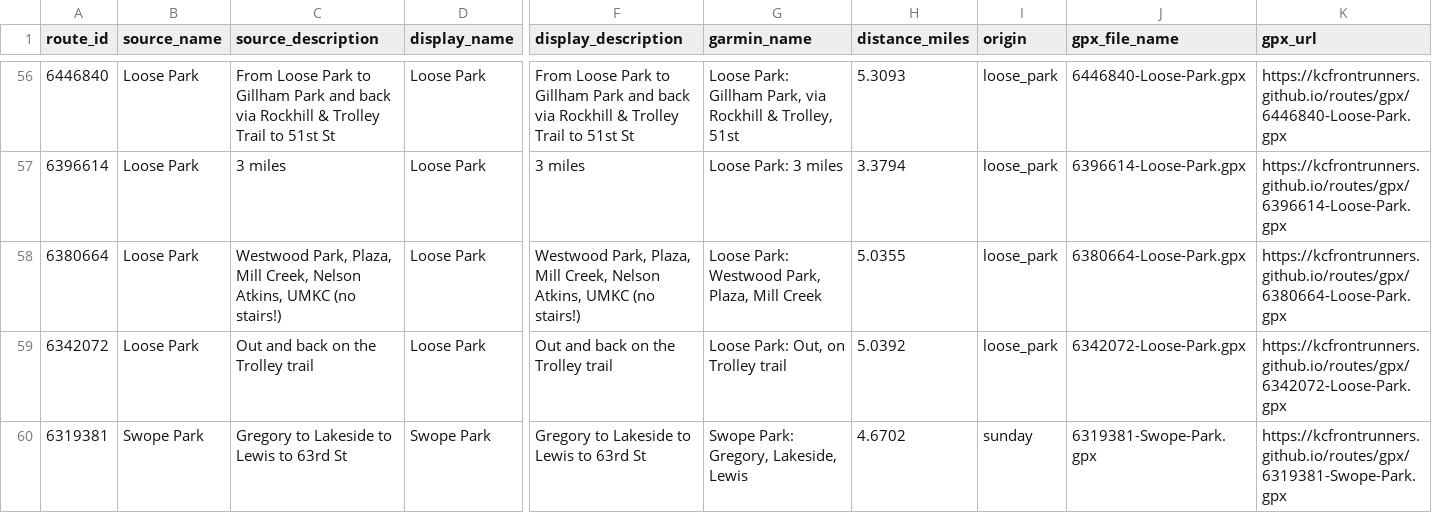
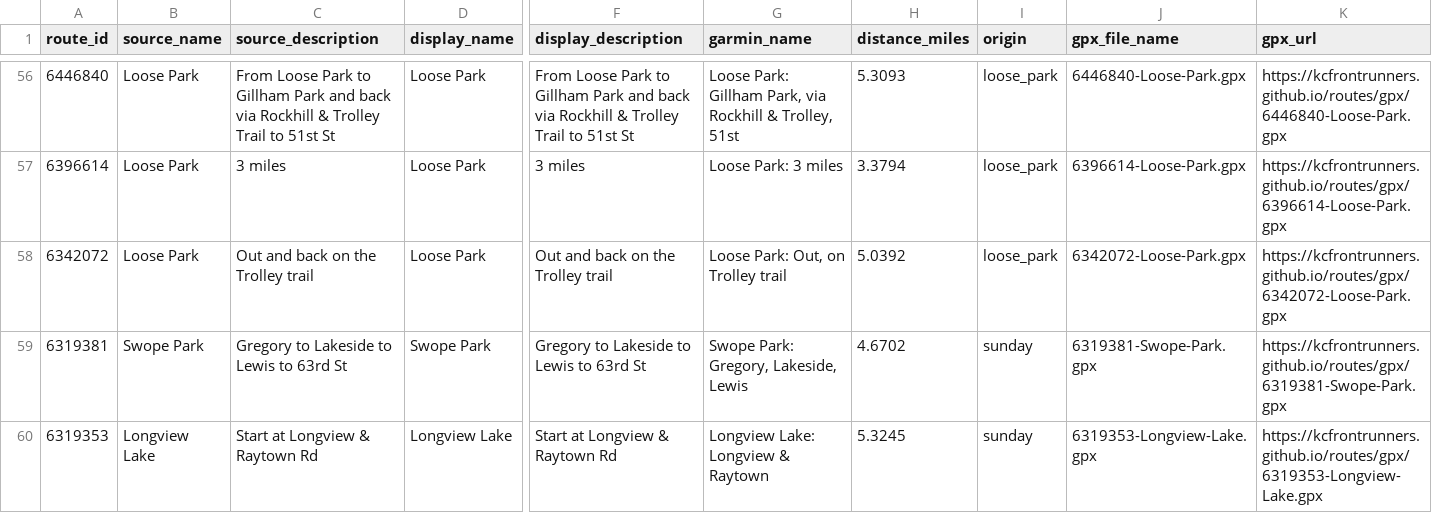
Before and after one commit to kcfrontrunners/routes, a CSV file: data/route-curation.csv, drawn as a sheet; only a part is shown, gaps mark what is left out; the shorter side is filled out with more unchanged rows; rows hold the shown columns only; the diff names each change by its address in the sheet, - before the commit and + after, or states it on an @@ line.

```diff
--- a/data/route-curation.csv
+++ b/data/route-curation.csv
-row 58: 6380664 | Loose Park | Westwood Park, Plaza, Mill Creek, Nelson Atkins, UMKC (no stairs!) | Loose Park | Westwood Park, Plaza, Mill Creek, Nelson Atkins, UMKC (no stairs!) | Loose Park: Westwood Park, Plaza, Mill Creek | 5.0355 | loose_park | 6380664-Loose-Park.gpx | https://kcfrontrunners.github.io/routes/gpx/6380664-Loose-Park.gpx
```
Also changed, not shown: 4 other files.
